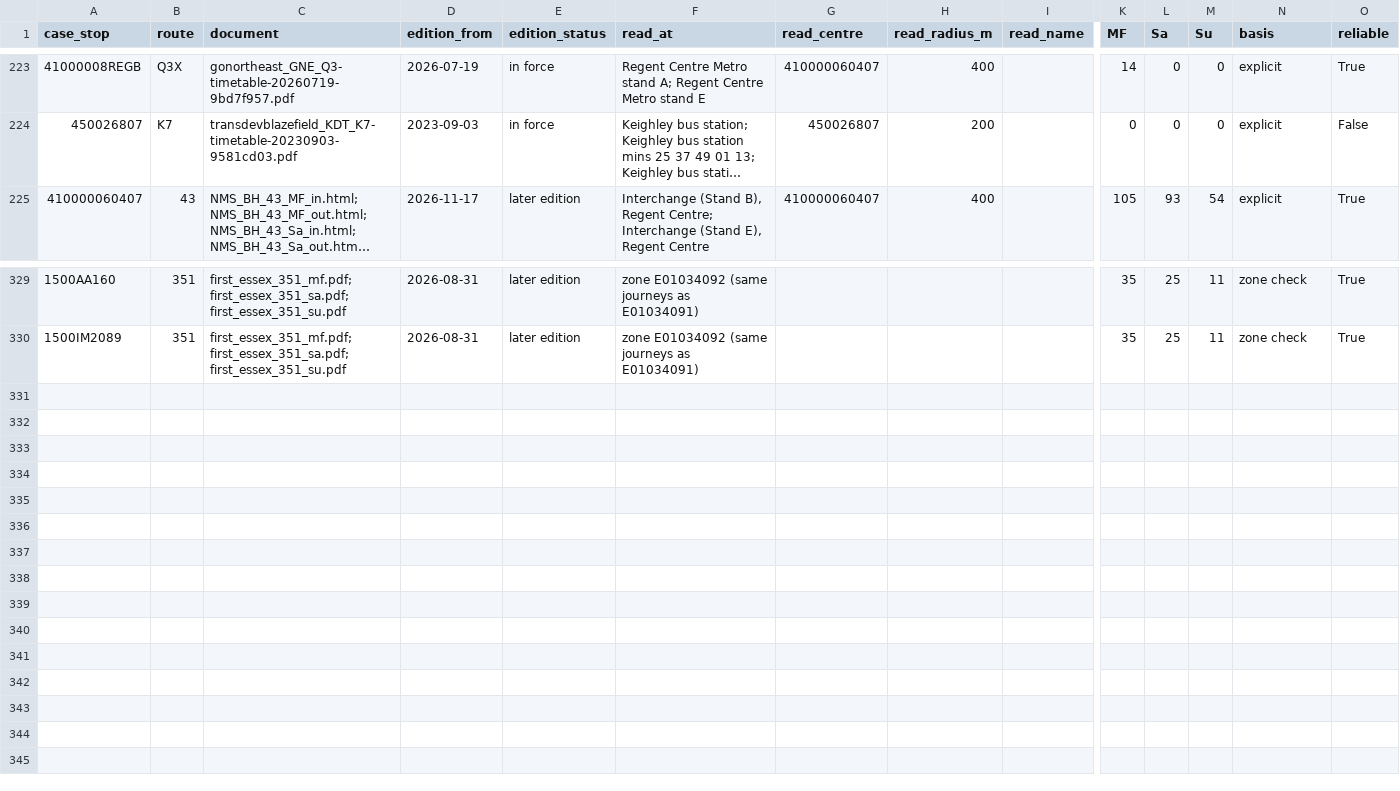
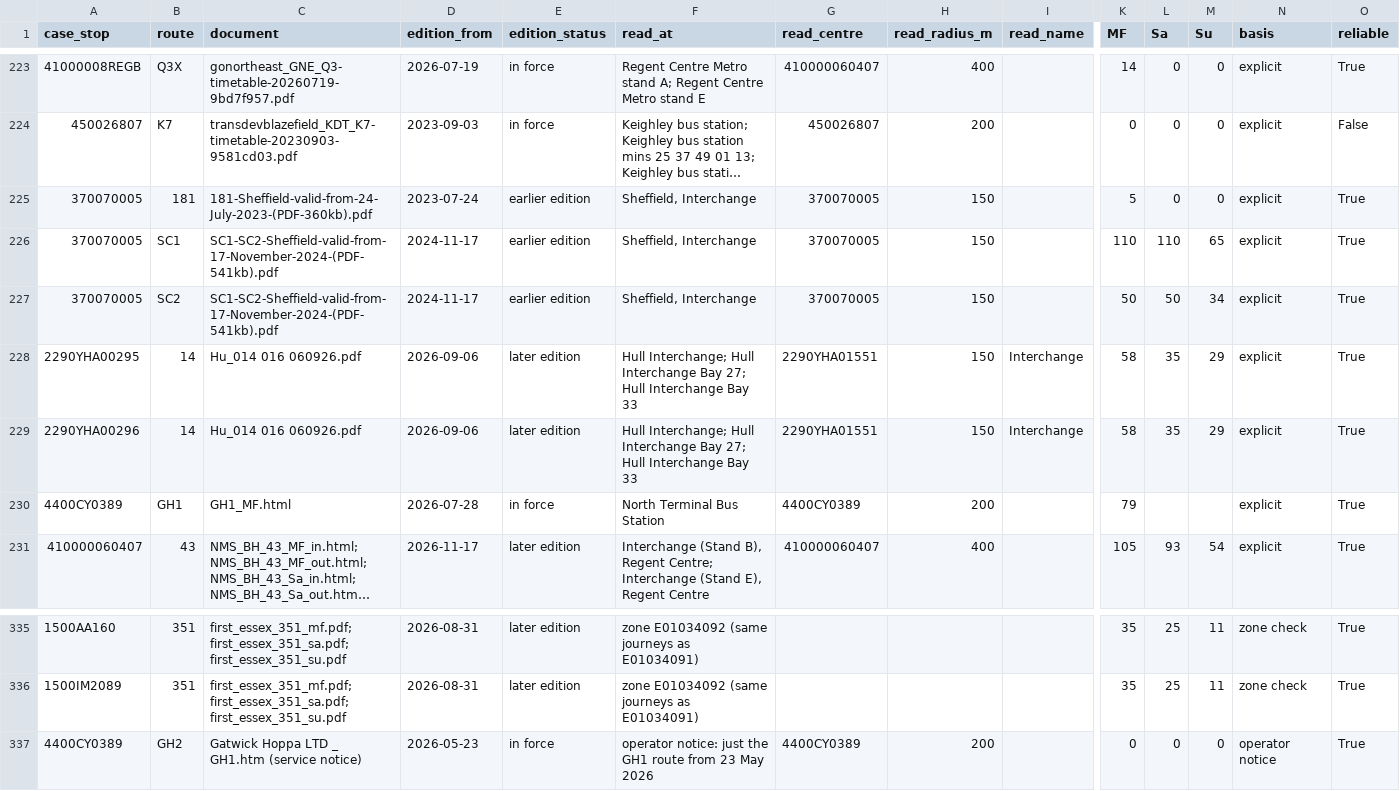
Before and after one commit to PlaceBasedCarbonCalculator/PublicTransportAnalysis, a CSV file: data/stop_pdf_documents.csv, drawn as a sheet; only a part is shown, gaps mark what is left out; long unchanged cells end in …; rows hold the shown columns only; the diff names each change by its address in the sheet, - before the commit and + after, or states it on an @@ line.

```diff
--- a/data/stop_pdf_documents.csv
+++ b/data/stop_pdf_documents.csv
+row 225: 370070005 | 181 | 181-Sheffield-valid-from-24-July-2023-(PDF-360kb).pdf | 2023-07-24 | earlier edition | Sheffield, Interchange | 370070005 | 150 |  | 5 | 0 | 0 | explicit | True
+row 226: 370070005 | SC1 | SC1-SC2-Sheffield-valid-from-17-November-2024-(PDF-541kb).pdf | 2024-11-17 | earlier edition | Sheffield, Interchange | 370070005 | 150 |  | 110 | 110 | 65 | explicit | True
+row 227: 370070005 | SC2 | SC1-SC2-Sheffield-valid-from-17-November-2024-(PDF-541kb).pdf | 2024-11-17 | earlier edition | Sheffield, Interchange | 370070005 | 150 |  | 50 | 50 | 34 | explicit | True
+row 228: 2290YHA00295 | 14 | Hu_014 016 060926.pdf | 2026-09-06 | later edition | Hull Interchange; Hull Interchange Bay 27; Hull Interchange Bay 33 | 2290YHA01551 | 150 | Interchange | 58 | 35 | 29 | explicit | True
+row 229: 2290YHA00296 | 14 | Hu_014 016 060926.pdf | 2026-09-06 | later edition | Hull Interchange; Hull Interchange Bay 27; Hull Interchange Bay 33 | 2290YHA01551 | 150 | Interchange | 58 | 35 | 29 | explicit | True
+row 230: 4400CY0389 | GH1 | GH1_MF.html | 2026-07-28 | in force | North Terminal Bus Station | 4400CY0389 | 200 |  | 79 |  |  | explicit | True
+row 337: 4400CY0389 | GH2 | Gatwick Hoppa LTD _ GH1.htm (service notice) | 2026-05-23 | in force | operator notice: just the GH1 route from 23 May 2026 | 4400CY0389 | 200 |  | 0 | 0 | 0 | operator notice | True
```
Also changed, not shown: 23 other files.
